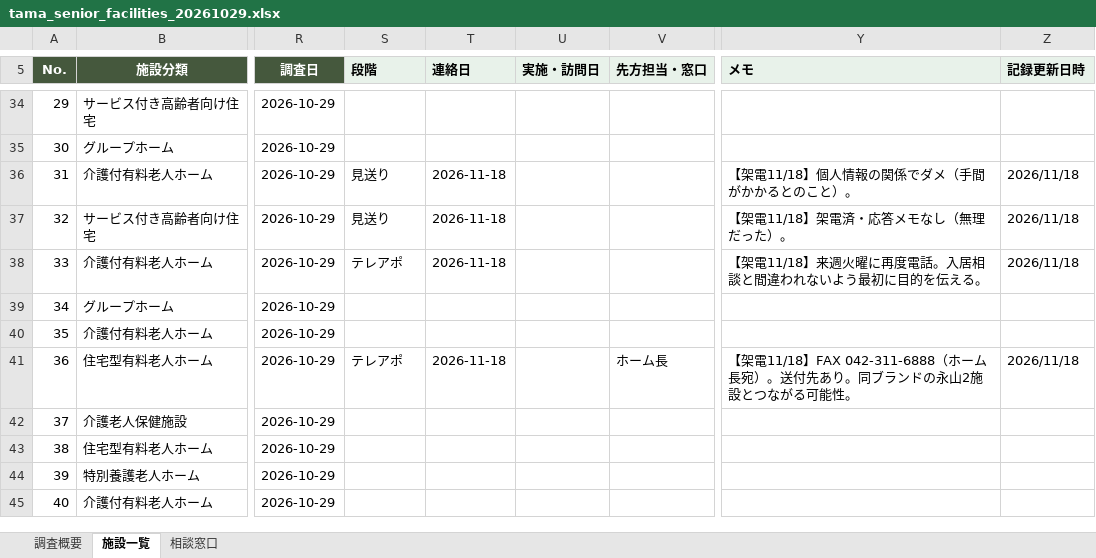
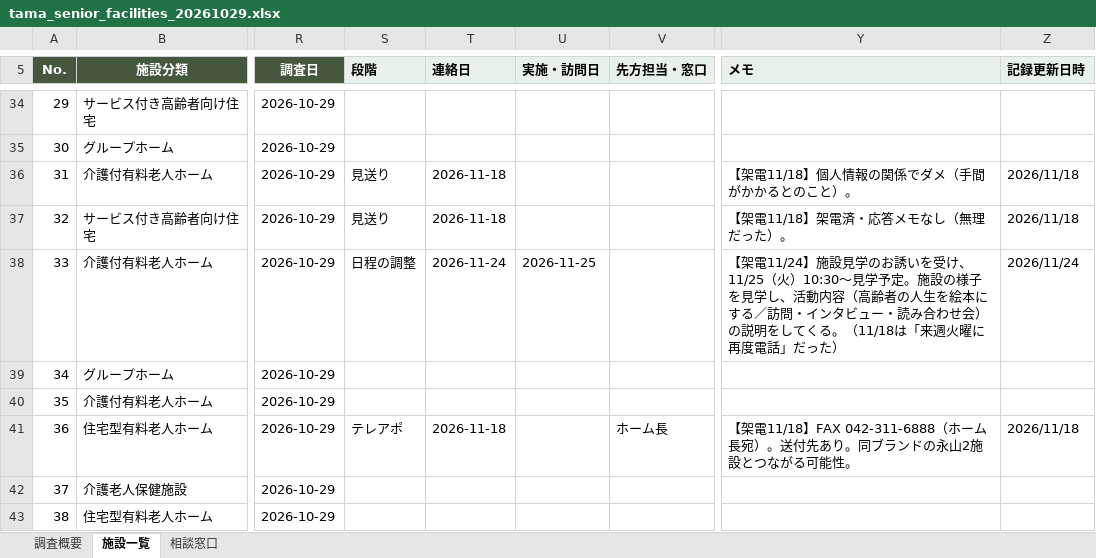
Before and after one commit to mitsuki12kuwabara-rgb/tama-senior-map, an Excel workbook: data/tama_senior_facilities_20261029.xlsx, sheet 施設一覧, drawn as a sheet; only a part is shown, gaps mark what is left out; the shorter side is filled out with more unchanged rows; values as stored, in another font and other column widths than the file's, no borders; conditional formats and table styles not drawn; the diff names each change by its address in the sheet, - before the commit and + after, or states it on an @@ line.

```diff
--- a/data/tama_senior_facilities_20261029.xlsx (sheet 施設一覧)
+++ b/data/tama_senior_facilities_20261029.xlsx (sheet 施設一覧)
-S38 (段階): テレアポ
+S38 (段階): 日程の調整
-T38 (連絡日): 2026-11-18
+T38 (連絡日): 2026-11-24
-U38 (実施・訪問日): (empty)
+U38 (実施・訪問日): 2026-11-25
-Y38 (メモ): 【架電11/18】来週火曜に再度電話。入居相談と間違われないよう最初に目的を伝える。
+Y38 (メモ): 【架電11/24】施設見学のお誘いを受け、11/25（火）10:30〜見学予定。施設の様子を見学し、活動内容（高齢者の人生を絵本にする／訪問・インタビュー・読み合わせ会）の説明をしてくる。（11/18は「来週火曜に再度電話」だった）
-Z38 (記録更新日時): 2026/11/18
+Z38 (記録更新日時): 2026/11/24
```
Also changed, not shown: 1 other file.
